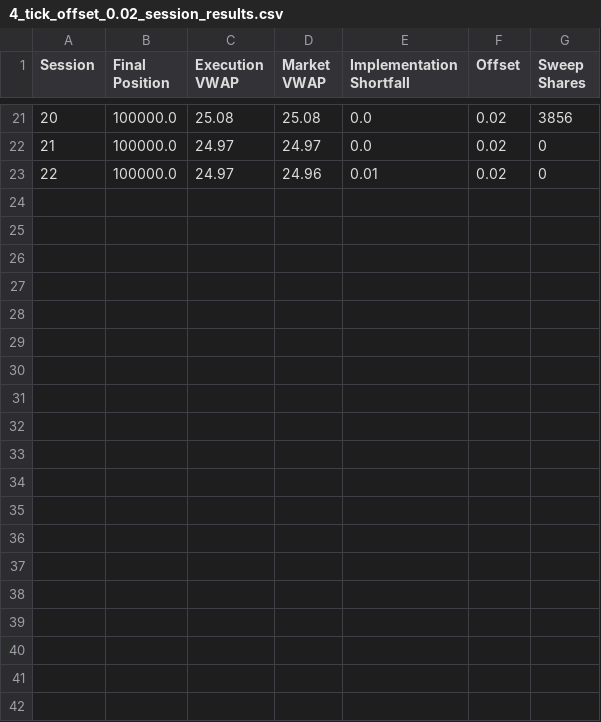
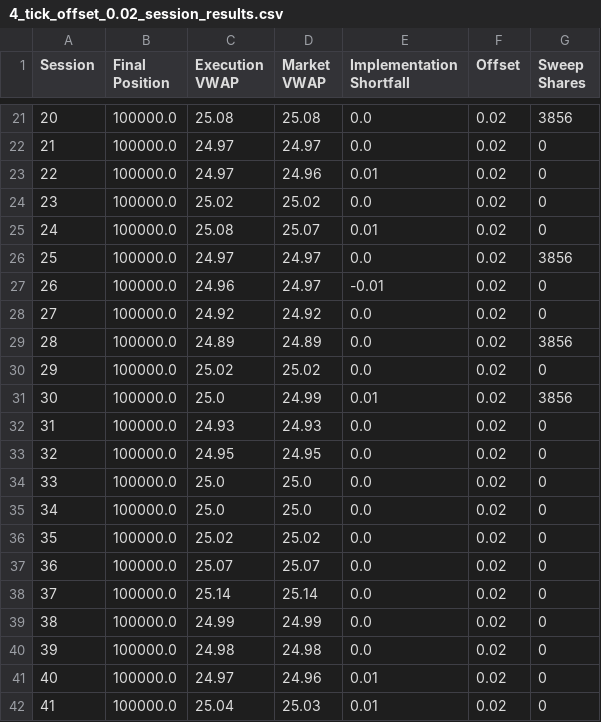
Before and after one commit to kaiden-v/FIN332-AT1, a CSV file: LimitOrders/Results/4_tick_offset_0.02_session_results.csv, drawn as a sheet; only a part is shown, gaps mark what is left out; the diff covers the shown part only.

Commit message:
limit order vwap session results

```diff
--- a/LimitOrders/Results/4_tick_offset_0.02_session_results.csv
+++ b/LimitOrders/Results/4_tick_offset_0.02_session_results.csv
@@ -23 +23,20 @@ Session,Final Position,Execution VWAP,Market VWAP,Implementation Shortfall,Offse
 22,100000.0,24.97,24.96,0.01,0.02,0
+23,100000.0,25.02,25.02,0.0,0.02,0
+24,100000.0,25.08,25.07,0.01,0.02,0
+25,100000.0,24.97,24.97,0.0,0.02,3856
+26,100000.0,24.96,24.97,-0.01,0.02,0
+27,100000.0,24.92,24.92,0.0,0.02,0
+28,100000.0,24.89,24.89,0.0,0.02,3856
+29,100000.0,25.02,25.02,0.0,0.02,0
+30,100000.0,25.0,24.99,0.01,0.02,3856
+31,100000.0,24.93,24.93,0.0,0.02,0
+32,100000.0,24.95,24.95,0.0,0.02,0
+33,100000.0,25.0,25.0,0.0,0.02,0
+34,100000.0,25.0,25.0,0.0,0.02,0
+35,100000.0,25.02,25.02,0.0,0.02,0
+36,100000.0,25.07,25.07,0.0,0.02,0
+37,100000.0,25.14,25.14,0.0,0.02,0
+38,100000.0,24.99,24.99,0.0,0.02,0
+39,100000.0,24.98,24.98,0.0,0.02,0
+40,100000.0,24.97,24.96,0.01,0.02,0
+41,100000.0,25.04,25.03,0.01,0.02,0
```
Also changed, not shown: 9 added rows elsewhere in this file, Comparison/strategy_comparison.csv, LimitOrders/Results/Limit_orders_comparison.csv, 10 other files.
